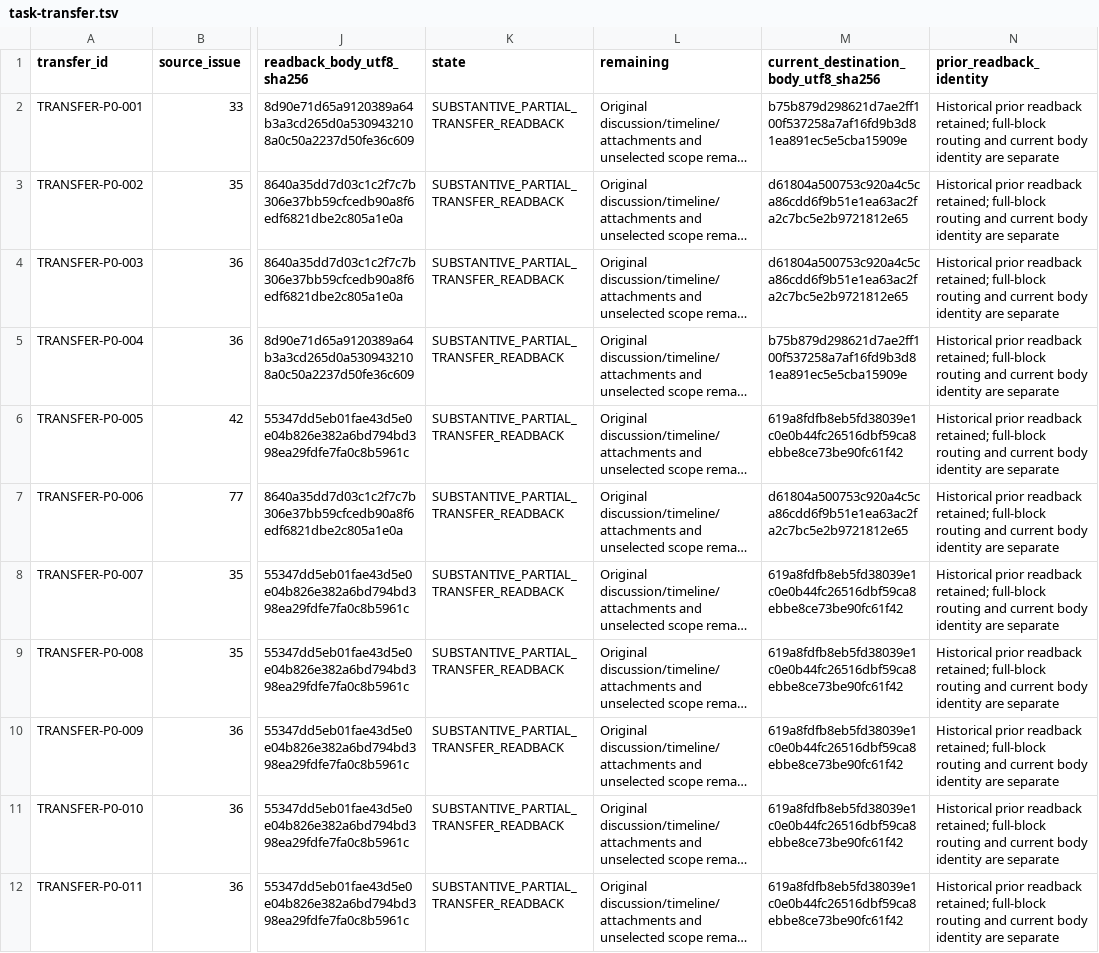
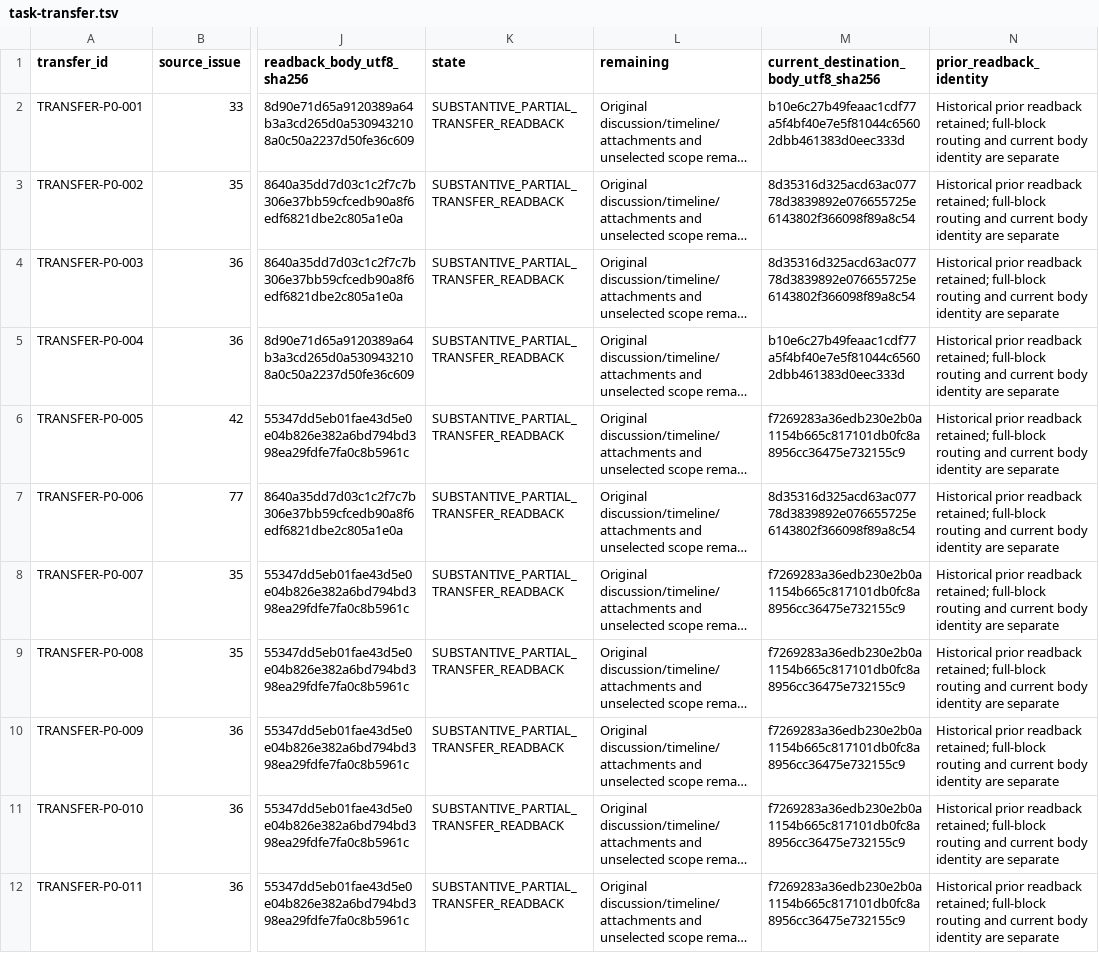
Before and after one commit to iXab3r/Vivarium, a TSV file: .workspace/workstreams/coherent-refactor/task-transfer.tsv, drawn as a sheet; only a part is shown, gaps mark what is left out; long unchanged cells end in …; the diff names each change by its address in the sheet, - before the commit and + after, or states it on an @@ line.

```diff
--- a/.workspace/workstreams/coherent-refactor/task-transfer.tsv
+++ b/.workspace/workstreams/coherent-refactor/task-transfer.tsv
-M2: b75b879d298621d7ae2ff100f537258a7af16fd9b3d81ea891ec5e5cba15909e
+M2: b10e6c27b49feaac1cdf77a5f4bf40e7e5f81044c65602dbb461383d0eec333d
-M3:M4: d61804a500753c920a4c5ca86cdd6f9b51e1ea63ac2fa2c7bc5e2b9721812e65
+M3:M4: 8d35316d325acd63ac07778d3839892e076655725e6143802f366098f89a8c54
-M5: b75b879d298621d7ae2ff100f537258a7af16fd9b3d81ea891ec5e5cba15909e
+M5: b10e6c27b49feaac1cdf77a5f4bf40e7e5f81044c65602dbb461383d0eec333d
-M6: 619a8fdfb8eb5fd38039e1c0e0b44fc26516dbf59ca8ebbe8ce73be90fc61f42
+M6: f7269283a36edb230e2b0a1154b665c817101db0fc8a8956cc36475e732155c9
-M7: d61804a500753c920a4c5ca86cdd6f9b51e1ea63ac2fa2c7bc5e2b9721812e65
+M7: 8d35316d325acd63ac07778d3839892e076655725e6143802f366098f89a8c54
-M8:M12: 619a8fdfb8eb5fd38039e1c0e0b44fc26516dbf59ca8ebbe8ce73be90fc61f42
+M8:M12: f7269283a36edb230e2b0a1154b665c817101db0fc8a8956cc36475e732155c9
```
Also changed, not shown: .workspace/workstreams/coherent-refactor/legacy-crosswalk.tsv, .workspace/workstreams/coherent-refactor/task-packet-bodies.tsv, 23 other files.
